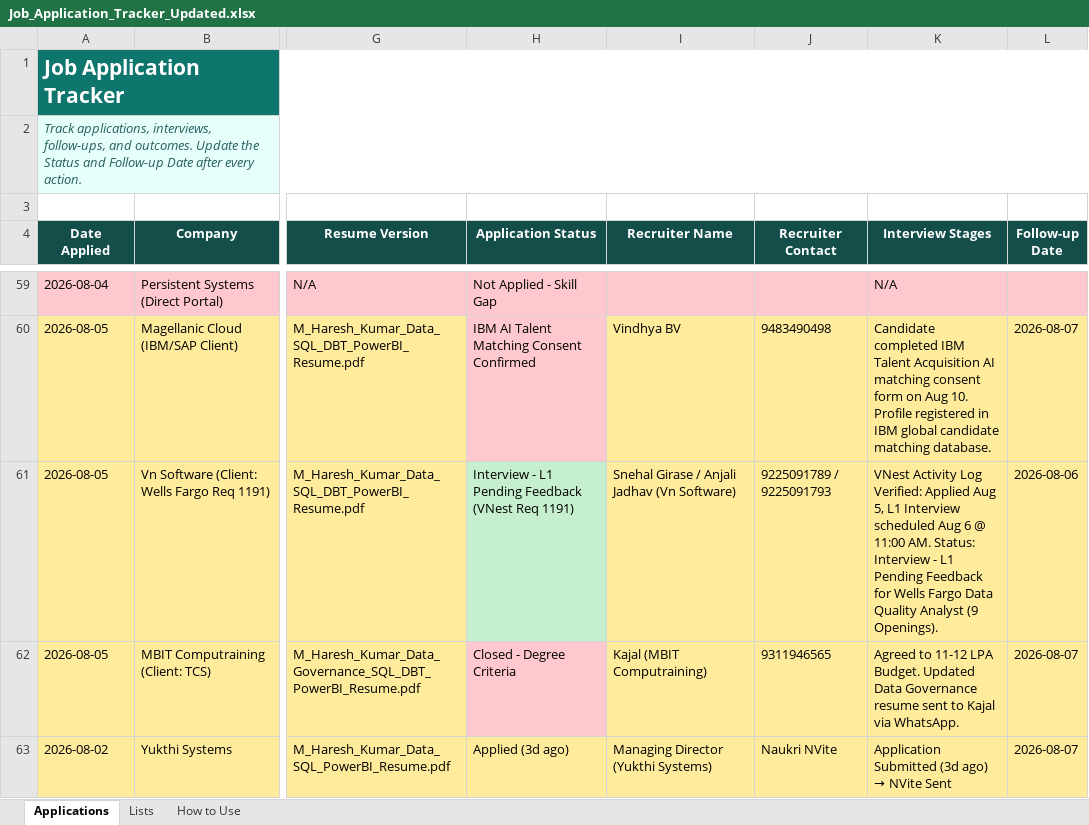
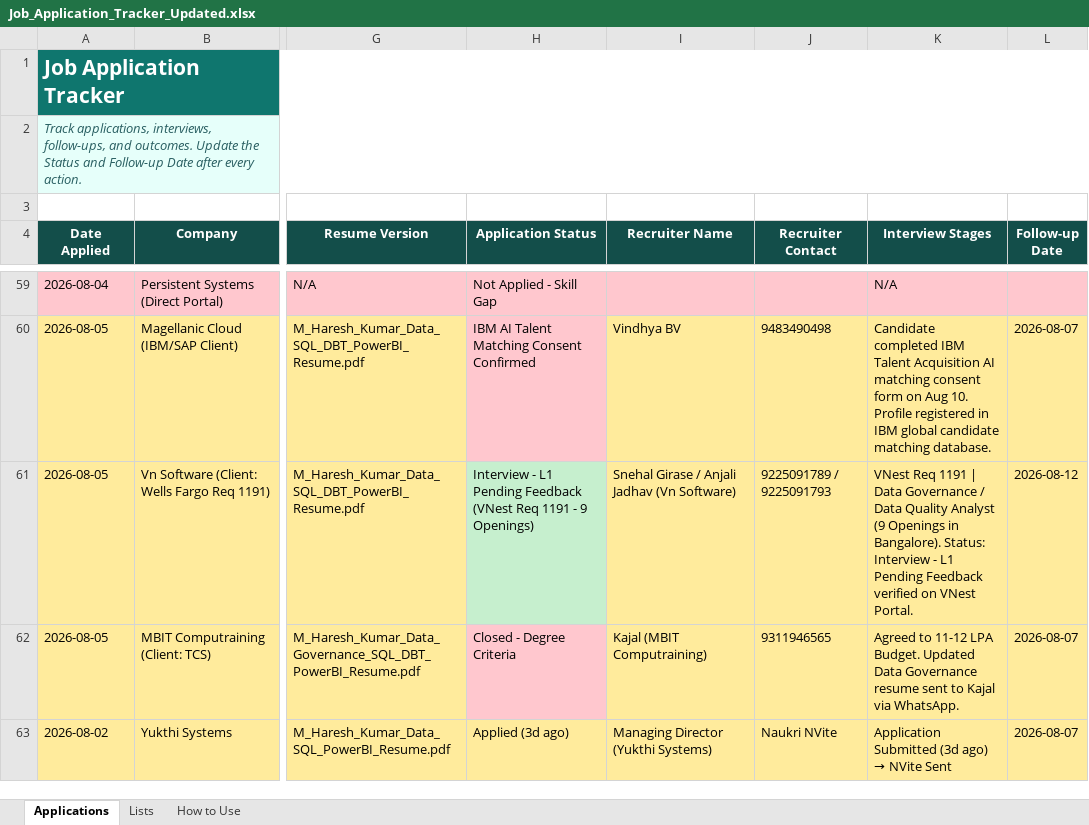
Before and after one commit to LeadGenData/M_Haresh_Kumar, an Excel workbook: Job_Application_Tracker_Updated.xlsx, sheet Applications, drawn as a sheet; only a part is shown, gaps mark what is left out; values as stored, in another font and other column widths than the file's, no borders; conditional formats and table styles not drawn; the diff covers the shown part only; the diff names each change by its address in the sheet, - before the commit and + after, or states it on an @@ line.

```diff
--- a/Job_Application_Tracker_Updated.xlsx (sheet Applications)
+++ b/Job_Application_Tracker_Updated.xlsx (sheet Applications)
-H61 (Application Status): …(VNest Req 1191)
+H61 (Application Status): …(VNest Req 1191 - 9 Openings)
-K61 (Interview Stages): VNest Activity Log Verified: Applied Aug 5, L1 Interview scheduled Aug 6 @ 11:00 AM. Status: Interview - L1 Pending Feedback for Wells Fargo Data Quality Analyst (9 Openings).
+K61 (Interview Stages): VNest Req 1191 | Data Governance / Data Quality Analyst (9 Openings in Bangalore). Status: Interview - L1 Pending Feedback verified on VNest Portal.
-L61 (Follow-up Date): 2026-08-06
+L61 (Follow-up Date): 2026-08-12
```
Also changed, not shown: 1 added row elsewhere in this sheet.
